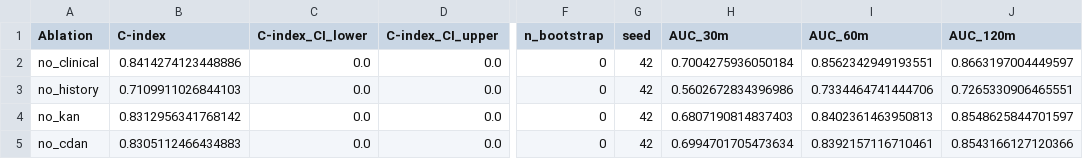
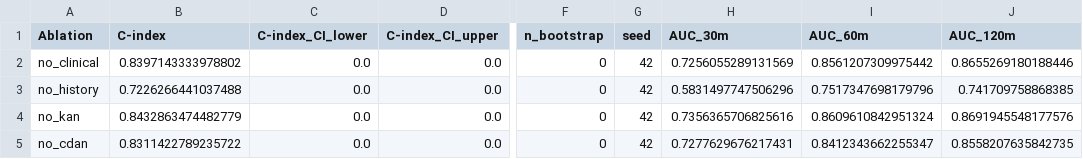
Before and after one commit to ClimbHillTmr/domain-adaptive-deep-survival-network, a CSV file: experiments/results/ablation_results.csv, drawn as a sheet; only a part is shown, gaps mark what is left out; the diff names each change by its address in the sheet, - before the commit and + after, or states it on an @@ line.

Commit message:
chore: update experiment results and supporting files
更新了实验结果数据、性能表格与图表文件，修正了测试样本数量、特征列表以及各指标的计算结果，同步更新了消融实验与校准指标的统计数据

```diff
--- a/experiments/results/ablation_results.csv
+++ b/experiments/results/ablation_results.csv
-B2 (C-index): 0.8414274123448886
+B2 (C-index): 0.8397143333978802
-H2 (AUC_30m): 0.7004275936050184
+H2 (AUC_30m): 0.7256055289131569
-I2 (AUC_60m): 0.8562342949193551
+I2 (AUC_60m): 0.8561207309975442
-J2 (AUC_120m): 0.8663197004449597
+J2 (AUC_120m): 0.8655269180188446
-B3 (C-index): 0.7109911026844103
+B3 (C-index): 0.7226266441037488
-H3 (AUC_30m): 0.5602672834396986
+H3 (AUC_30m): 0.5831497747506296
-I3 (AUC_60m): 0.7334464741444706
+I3 (AUC_60m): 0.7517347698179796
-J3 (AUC_120m): 0.7265330906465551
+J3 (AUC_120m): 0.741709758868385
-B4 (C-index): 0.8312956341768142
+B4 (C-index): 0.8432863474482779
-H4 (AUC_30m): 0.6807190814837403
+H4 (AUC_30m): 0.7356365706825616
-I4 (AUC_60m): 0.8402361463950813
+I4 (AUC_60m): 0.8609610842951324
-J4 (AUC_120m): 0.8548625844701597
+J4 (AUC_120m): 0.8691945548177576
-B5 (C-index): 0.8305112466434883
+B5 (C-index): 0.8311422789235722
-H5 (AUC_30m): 0.6994701705473634
+H5 (AUC_30m): 0.7277629676217431
-I5 (AUC_60m): 0.8392157116710461
+I5 (AUC_60m): 0.8412343662255347
-J5 (AUC_120m): 0.8543166127120366
+J5 (AUC_120m): 0.8558207635842735
```
Also changed, not shown: 17 other files.
